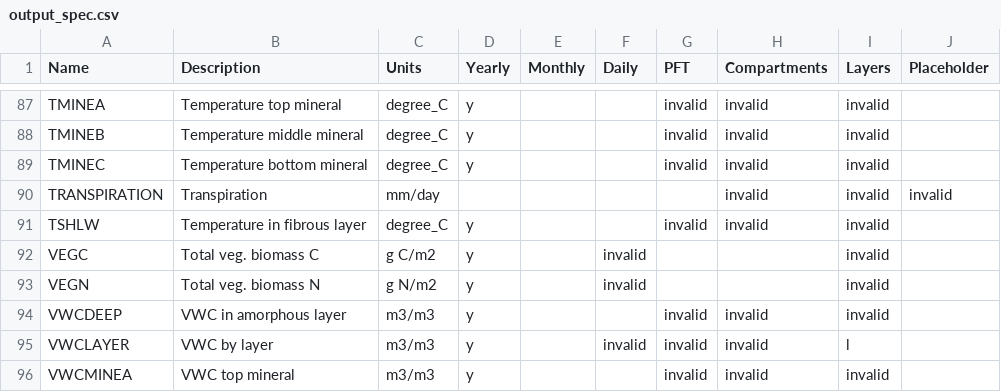
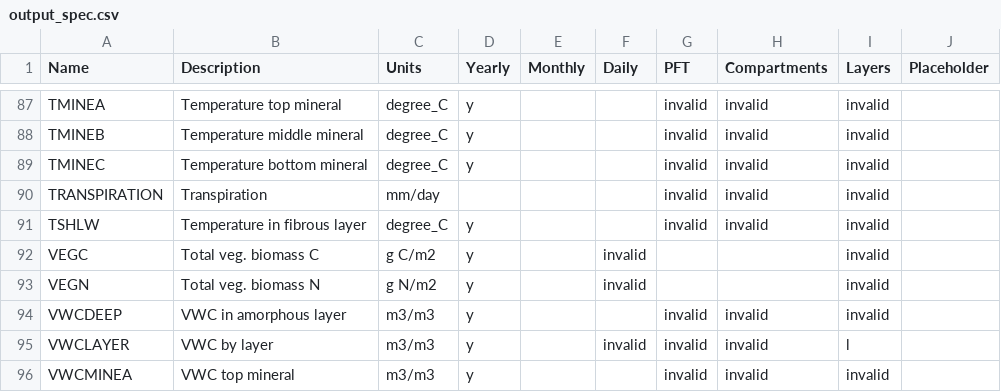
Before and after one commit to uaf-arctic-eco-modeling/dvm-dos-tem, a CSV file: config/output_spec.csv, drawn as a sheet; only a part is shown, gaps mark what is left out.

Commit message:
FIX typo in default outspec file, update gitignore.

```diff
--- a/config/output_spec.csv
+++ b/config/output_spec.csv
@@ -89,3 +89,3 @@ TMINEB,Temperature middle mineral,degree_C,y,,,invalid,invalid,invalid,
 TMINEC,Temperature bottom mineral,degree_C,y,,,invalid,invalid,invalid,
-TRANSPIRATION,Transpiration,mm/day,,,,,invalid,invalid,invalid,
+TRANSPIRATION,Transpiration,mm/day,,,,invalid,invalid,invalid,
 TSHLW,Temperature in fibrous layer,degree_C,y,,,invalid,invalid,invalid,
```
Also changed, not shown: 1 other file.
